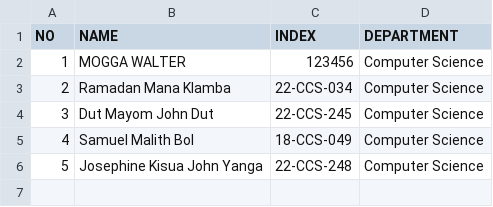
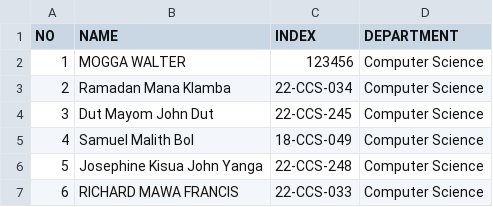
Before and after one commit to 9Rickie9/OSP_Evening_2026, a CSV file: students.csv, drawn as a sheet; the diff names each change by its address in the sheet, - before the commit and + after, or states it on an @@ line.

Commit message:
Update students.csv

```diff
--- a/students.csv
+++ b/students.csv
+row 7: 6 | RICHARD MAWA FRANCIS | 22-CCS-033 | Computer Science
```
